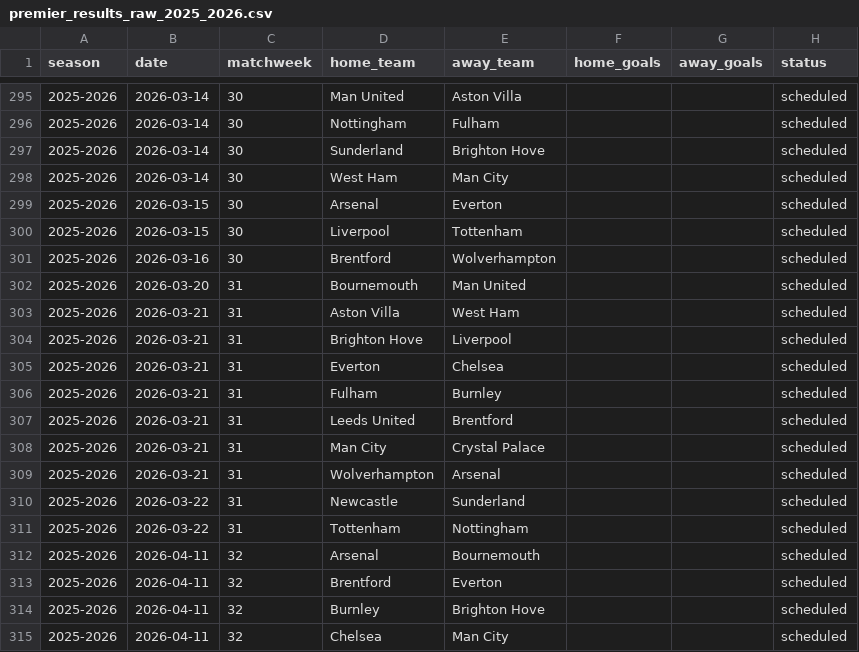
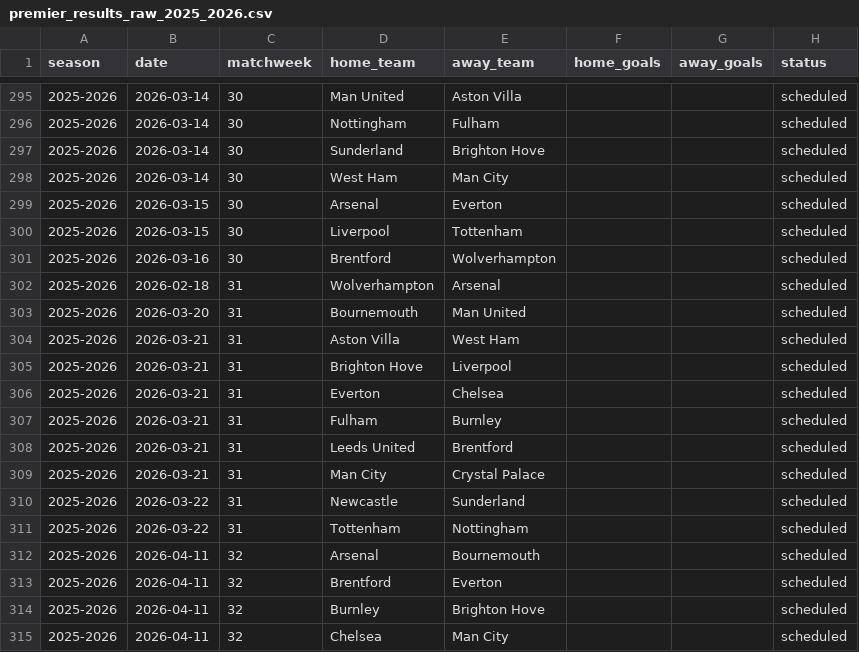
Before and after one commit to lucamonticone/premier-league-predictions, a CSV file: data/premier_results_raw_2025_2026.csv, drawn as a sheet; only a part is shown, gaps mark what is left out; removed rows and columns are numbered as before the commit, all else as after; the diff covers the shown part only; the diff names each change by its address in the sheet, - before the commit and + after, or states it on an @@ line.

```diff
--- a/data/premier_results_raw_2025_2026.csv
+++ b/data/premier_results_raw_2025_2026.csv
+row 302: 2025-2026 | 2026-02-18 | 31 | Wolverhampton | Arsenal |  |  | scheduled
-row 309: 2025-2026 | 2026-03-21 | 31 | Wolverhampton | Arsenal |  |  | scheduled
```
Also changed, not shown: 2 added rows, 2 removed rows and 30 edited cells elsewhere in this file, 4 other files.
